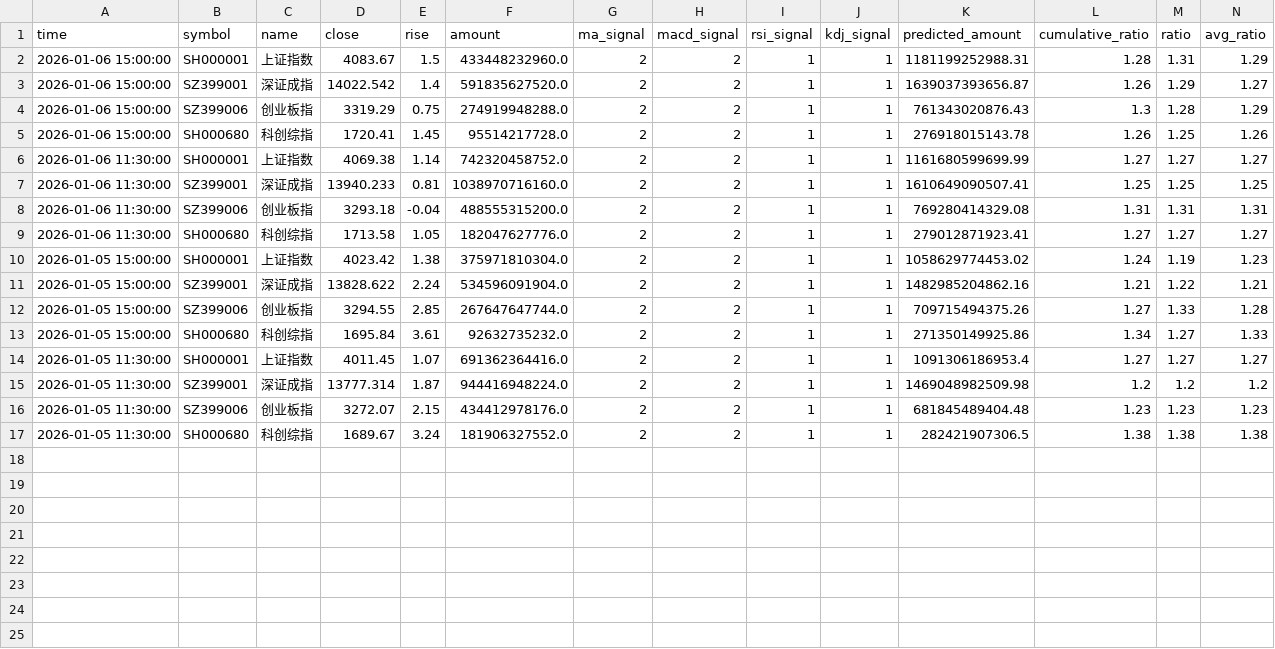
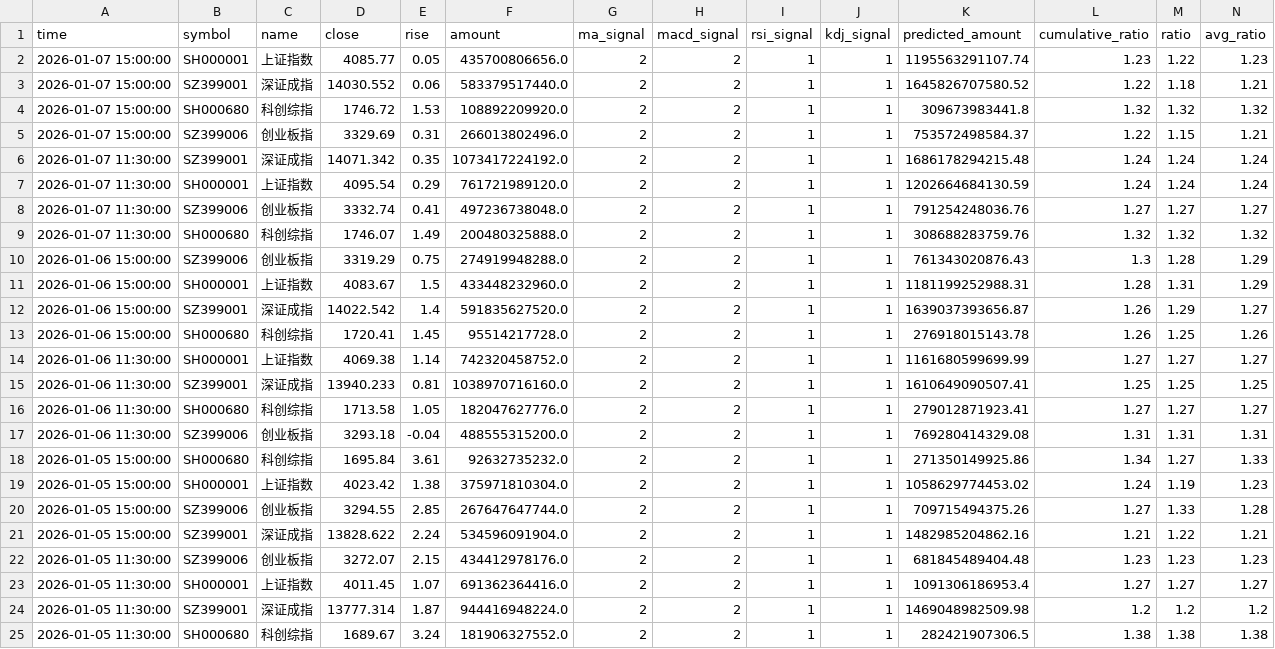
Before and after one commit to siderdata/tss_ai_stock, a CSV file: data/CORE_INDICES_ta_signals_120min_ta_signals_120min_2days_data.csv, drawn as a sheet; only a part is shown; rows hold the shown columns only; the diff names each change by its address in the sheet, - before the commit and + after, or states it on an @@ line.

```diff
--- a/data/CORE_INDICES_ta_signals_120min_ta_signals_120min_2days_data.csv
+++ b/data/CORE_INDICES_ta_signals_120min_ta_signals_120min_2days_data.csv
+row 2: 2026-01-07 15:00:00 | SH000001 | 上证指数 | 4085.77 | 0.05 | 435700806656.0 | 2 | 2 | 1 | 1 | 1195563291107.74 | 1.23 | 1.22 | 1.23
+row 3: 2026-01-07 15:00:00 | SZ399001 | 深证成指 | 14030.552 | 0.06 | 583379517440.0 | 2 | 2 | 1 | 1 | 1645826707580.52 | 1.22 | 1.18 | 1.21
+row 4: 2026-01-07 15:00:00 | SH000680 | 科创综指 | 1746.72 | 1.53 | 108892209920.0 | 2 | 2 | 1 | 1 | 309673983441.8 | 1.32 | 1.32 | 1.32
+row 5: 2026-01-07 15:00:00 | SZ399006 | 创业板指 | 3329.69 | 0.31 | 266013802496.0 | 2 | 2 | 1 | 1 | 753572498584.37 | 1.22 | 1.15 | 1.21
+row 6: 2026-01-07 11:30:00 | SZ399001 | 深证成指 | 14071.342 | 0.35 | 1073417224192.0 | 2 | 2 | 1 | 1 | 1686178294215.48 | 1.24 | 1.24 | 1.24
+row 7: 2026-01-07 11:30:00 | SH000001 | 上证指数 | 4095.54 | 0.29 | 761721989120.0 | 2 | 2 | 1 | 1 | 1202664684130.59 | 1.24 | 1.24 | 1.24
+row 8: 2026-01-07 11:30:00 | SZ399006 | 创业板指 | 3332.74 | 0.41 | 497236738048.0 | 2 | 2 | 1 | 1 | 791254248036.76 | 1.27 | 1.27 | 1.27
+row 9: 2026-01-07 11:30:00 | SH000680 | 科创综指 | 1746.07 | 1.49 | 200480325888.0 | 2 | 2 | 1 | 1 | 308688283759.76 | 1.32 | 1.32 | 1.32
@@ row 4 moved to row 10: 2026-01-06 15:00:00 @@
@@ row 9 moved to row 16: 2026-01-06 11:30:00 @@
@@ row 13 moved to row 18: 2026-01-05 15:00:00 @@
@@ row 12 moved to row 20: 2026-01-05 15:00:00 @@
@@ row 16 moved to row 22: 2026-01-05 11:30:00 @@
```
Also changed, not shown: data/CORE_INDICES_ta_signals_30min_ta_signals_30min_2days_data.csv, data/CORE_INDICES_ta_signals_60min_ta_signals_60min_2days_data.csv, 19 other files.
